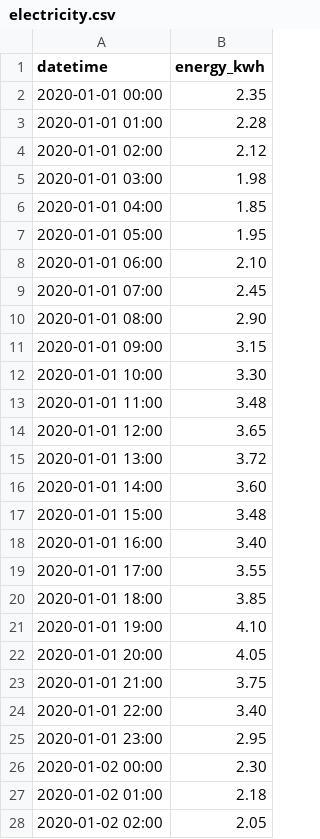
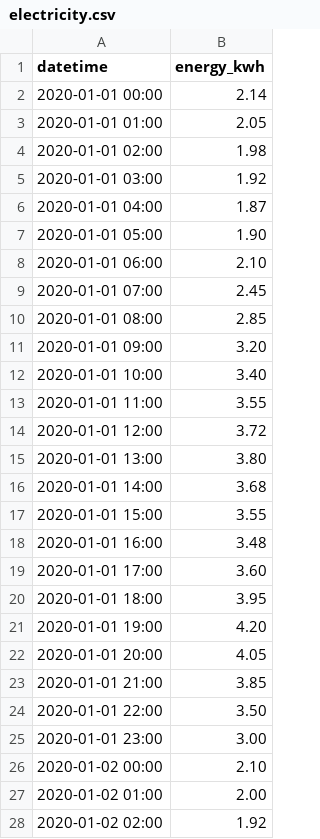
Before and after one commit to Sumit-Agnihotri/Electricity_Consumption_Forecasting_Project, a CSV file: electricity.csv, drawn as a sheet; only a part is shown; the diff covers the shown part only.

```diff
--- a/electricity.csv
+++ b/electricity.csv
@@ -1,28 +1,28 @@
 datetime,energy_kwh
-2020-01-01 00:00,2.35
-2020-01-01 01:00,2.28
-2020-01-01 02:00,2.12
-2020-01-01 03:00,1.98
-2020-01-01 04:00,1.85
-2020-01-01 05:00,1.95
+2020-01-01 00:00,2.14
+2020-01-01 01:00,2.05
+2020-01-01 02:00,1.98
+2020-01-01 03:00,1.92
+2020-01-01 04:00,1.87
+2020-01-01 05:00,1.90
 2020-01-01 06:00,2.10
 2020-01-01 07:00,2.45
-2020-01-01 08:00,2.90
-2020-01-01 09:00,3.15
-2020-01-01 10:00,3.30
-2020-01-01 11:00,3.48
-2020-01-01 12:00,3.65
-2020-01-01 13:00,3.72
-2020-01-01 14:00,3.60
-2020-01-01 15:00,3.48
-2020-01-01 16:00,3.40
-2020-01-01 17:00,3.55
-2020-01-01 18:00,3.85
-2020-01-01 19:00,4.10
+2020-01-01 08:00,2.85
+2020-01-01 09:00,3.20
+2020-01-01 10:00,3.40
+2020-01-01 11:00,3.55
+2020-01-01 12:00,3.72
+2020-01-01 13:00,3.80
+2020-01-01 14:00,3.68
+2020-01-01 15:00,3.55
+2020-01-01 16:00,3.48
+2020-01-01 17:00,3.60
+2020-01-01 18:00,3.95
+2020-01-01 19:00,4.20
 2020-01-01 20:00,4.05
-2020-01-01 21:00,3.75
-2020-01-01 22:00,3.40
-2020-01-01 23:00,2.95
-2020-01-02 00:00,2.30
-2020-01-02 01:00,2.18
-2020-01-02 02:00,2.05
+2020-01-01 21:00,3.85
+2020-01-01 22:00,3.50
+2020-01-01 23:00,3.00
+2020-01-02 00:00,2.10
+2020-01-02 01:00,2.00
+2020-01-02 02:00,1.92
```
Also changed, not shown: 24 added rows and 18 edited cells elsewhere in this file, 1 other file.
